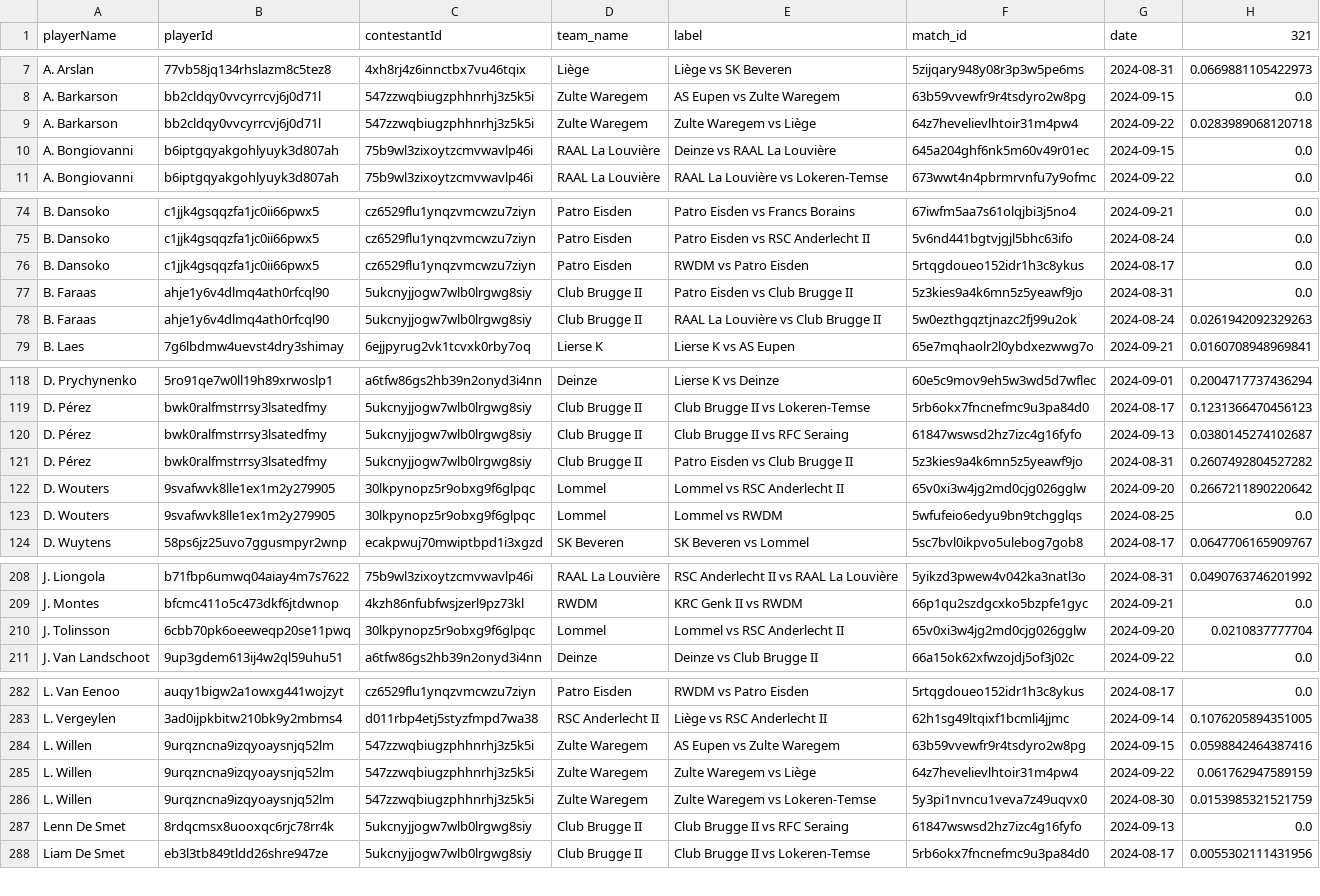
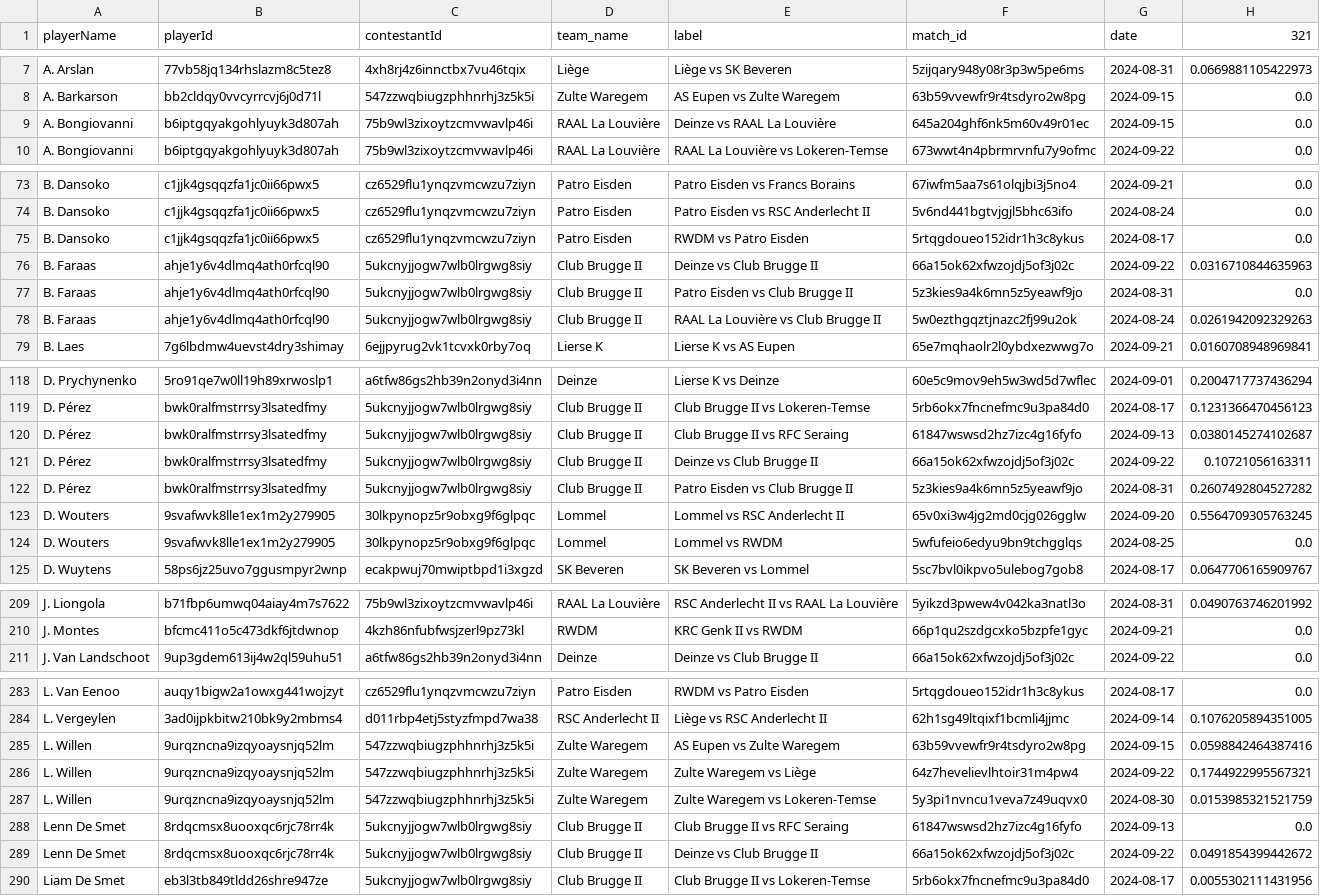
Before and after one commit to AC-Horsens/AC-Horsens-scouting, a CSV file: BEL_Challenger_Pro_League_2024_2025/xg_all BEL_Challenger_Pro_League_2024_2025.csv, drawn as a sheet; only a part is shown, gaps mark what is left out; the diff covers the shown part only.

```diff
--- a/BEL_Challenger_Pro_League_2024_2025/xg_all BEL_Challenger_Pro_League_2024_2025.csv
+++ b/BEL_Challenger_Pro_League_2024_2025/xg_all BEL_Challenger_Pro_League_2024_2025.csv
@@ -8,3 +8,2 @@ A. Arslan,77vb58jq134rhslazm8c5tez8,4xh8rj4z6innctbx7vu46tqix,Liège,Liège vs S
 A. Barkarson,bb2cldqy0vvcyrrcvj6j0d71l,547zzwqbiugzphhnrhj3z5k5i,Zulte Waregem,AS Eupen vs Zulte Waregem,63b59vvewfr9r4tsdyro2w8pg,2024-09-15,0.0
-A. Barkarson,bb2cldqy0vvcyrrcvj6j0d71l,547zzwqbiugzphhnrhj3z5k5i,Zulte Waregem,Zulte Waregem vs Liège,64z7hevelievlhtoir31m4pw4,2024-09-22,0.0283989068120718
 A. Bongiovanni,b6iptgqyakgohlyuyk3d807ah,75b9wl3zixoytzcmvwavlp46i,RAAL La Louvière,Deinze vs RAAL La Louvière,645a204ghf6nk5m60v49r01ec,2024-09-15,0.0
@@ -76,2 +75,3 @@ B. Dansoko,c1jjk4gsqqzfa1jc0ii66pwx5,cz6529flu1ynqzvmcwzu7ziyn,Patro Eisden,Patr
 B. Dansoko,c1jjk4gsqqzfa1jc0ii66pwx5,cz6529flu1ynqzvmcwzu7ziyn,Patro Eisden,RWDM vs Patro Eisden,5rtqgdoueo152idr1h3c8ykus,2024-08-17,0.0
+B. Faraas,ahje1y6v4dlmq4ath0rfcql90,5ukcnyjjogw7wlb0lrgwg8siy,Club Brugge II,Deinze vs Club Brugge II,66a15ok62xfwzojdj5of3j02c,2024-09-22,0.0316710844635963
 B. Faraas,ahje1y6v4dlmq4ath0rfcql90,5ukcnyjjogw7wlb0lrgwg8siy,Club Brugge II,Patro Eisden vs Club Brugge II,5z3kies9a4k6mn5z5yeawf9jo,2024-08-31,0.0
@@ -120,4 +120,5 @@ D. Pérez,bwk0ralfmstrrsy3lsatedfmy,5ukcnyjjogw7wlb0lrgwg8siy,Club Brugge II,Clu
 D. Pérez,bwk0ralfmstrrsy3lsatedfmy,5ukcnyjjogw7wlb0lrgwg8siy,Club Brugge II,Club Brugge II vs RFC Seraing,61847wswsd2hz7izc4g16fyfo,2024-09-13,0.0380145274102687
+D. Pérez,bwk0ralfmstrrsy3lsatedfmy,5ukcnyjjogw7wlb0lrgwg8siy,Club Brugge II,Deinze vs Club Brugge II,66a15ok62xfwzojdj5of3j02c,2024-09-22,0.10721056163311
 D. Pérez,bwk0ralfmstrrsy3lsatedfmy,5ukcnyjjogw7wlb0lrgwg8siy,Club Brugge II,Patro Eisden vs Club Brugge II,5z3kies9a4k6mn5z5yeawf9jo,2024-08-31,0.2607492804527282
-D. Wouters,9svafwvk8lle1ex1m2y279905,30lkpynopz5r9obxg9f6glpqc,Lommel,Lommel vs RSC Anderlecht II,65v0xi3w4jg2md0cjg026gglw,2024-09-20,0.2667211890220642
+D. Wouters,9svafwvk8lle1ex1m2y279905,30lkpynopz5r9obxg9f6glpqc,Lommel,Lommel vs RSC Anderlecht II,65v0xi3w4jg2md0cjg026gglw,2024-09-20,0.5564709305763245
 D. Wouters,9svafwvk8lle1ex1m2y279905,30lkpynopz5r9obxg9f6glpqc,Lommel,Lommel vs RWDM,5wfufeio6edyu9bn9tchgglqs,2024-08-25,0.0
@@ -209,3 +210,2 @@ J. Liongola,b71fbp6umwq04aiay4m7s7622,75b9wl3zixoytzcmvwavlp46i,RAAL La Louvièr
 J. Montes,bfcmc411o5c473dkf6jtdwnop,4kzh86nfubfwsjzerl9pz73kl,RWDM,KRC Genk II vs RWDM,66p1qu2szdgcxko5bzpfe1gyc,2024-09-21,0.0
-J. Tolinsson,6cbb70pk6oeeweqp20se11pwq,30lkpynopz5r9obxg9f6glpqc,Lommel,Lommel vs RSC Anderlecht II,65v0xi3w4jg2md0cjg026gglw,2024-09-20,0.0210837777704
 J. Van Landschoot,9up3gdem613ij4w2ql59uhu51,a6tfw86gs2hb39n2onyd3i4nn,Deinze,Deinze vs Club Brugge II,66a15ok62xfwzojdj5of3j02c,2024-09-22,0.0
@@ -284,5 +285,6 @@ L. Vergeylen,3ad0ijpkbitw210bk9y2mbms4,d011rbp4etj5styzfmpd7wa38,RSC Anderlecht
 L. Willen,9urqzncna9izqyoaysnjq52lm,547zzwqbiugzphhnrhj3z5k5i,Zulte Waregem,AS Eupen vs Zulte Waregem,63b59vvewfr9r4tsdyro2w8pg,2024-09-15,0.0598842464387416
-L. Willen,9urqzncna9izqyoaysnjq52lm,547zzwqbiugzphhnrhj3z5k5i,Zulte Waregem,Zulte Waregem vs Liège,64z7hevelievlhtoir31m4pw4,2024-09-22,0.061762947589159
+L. Willen,9urqzncna9izqyoaysnjq52lm,547zzwqbiugzphhnrhj3z5k5i,Zulte Waregem,Zulte Waregem vs Liège,64z7hevelievlhtoir31m4pw4,2024-09-22,0.1744922995567321
 L. Willen,9urqzncna9izqyoaysnjq52lm,547zzwqbiugzphhnrhj3z5k5i,Zulte Waregem,Zulte Waregem vs Lokeren-Temse,5y3pi1nvncu1veva7z49uqvx0,2024-08-30,0.0153985321521759
 Lenn De Smet,8rdqcmsx8uooxqc6rjc78rr4k,5ukcnyjjogw7wlb0lrgwg8siy,Club Brugge II,Club Brugge II vs RFC Seraing,61847wswsd2hz7izc4g16fyfo,2024-09-13,0.0
+Lenn De Smet,8rdqcmsx8uooxqc6rjc78rr4k,5ukcnyjjogw7wlb0lrgwg8siy,Club Brugge II,Deinze vs Club Brugge II,66a15ok62xfwzojdj5of3j02c,2024-09-22,0.0491854399442672
 Liam De Smet,eb3l3tb849tldd26shre947ze,5ukcnyjjogw7wlb0lrgwg8siy,Club Brugge II,Club Brugge II vs Lokeren-Temse,5rb6okx7fncnefmc9u3pa84d0,2024-08-17,0.0055302111431956
```
Also changed, not shown: 1 added row, 1 removed row and 14 edited cells elsewhere in this file, BEL_Challenger_Pro_League_2024_2025/matchstats_all BEL_Challenger_Pro_League_2024_2025.csv, BEL_Challenger_Pro_League_2024_2025/pv_all BEL_Challenger_Pro_League_2024_2025.csv, 5 other files.
